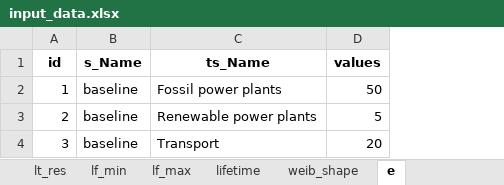
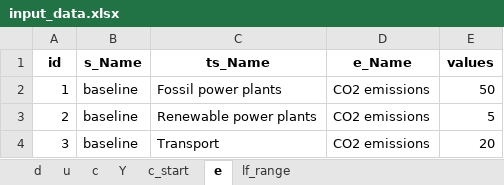
Before and after one commit to pyESM-project/pyesm, an Excel workbook: default/3_sut_multi_year_rcot_cap/input_data/input_data.xlsx, sheet e, drawn as a sheet; values as stored, in another font and other column widths than the file's, no borders; the diff names each change by its address in the sheet, - before the commit and + after, or states it on an @@ line.

```diff
--- a/default/3_sut_multi_year_rcot_cap/input_data/input_data.xlsx (sheet e)
+++ b/default/3_sut_multi_year_rcot_cap/input_data/input_data.xlsx (sheet e)
-sheet tab: lt_res
+sheet tab: lf_range
-sheet tab: lf_min
-sheet tab: lf_max
-sheet tab: lifetime
-sheet tab: weib_shape
+sheet tab: c
@@ sheet tab order changed: d | u | c | Y | c_start | e | lf_range @@
+column D (e_Name), rows 2-4: all CO2 emissions
```
Also changed, not shown: sheet Y, sheet lf_range, sheet u, other sheet tabs, default/3_sut_multi_year_rcot_cap/sets.xlsx, 48 other files.
